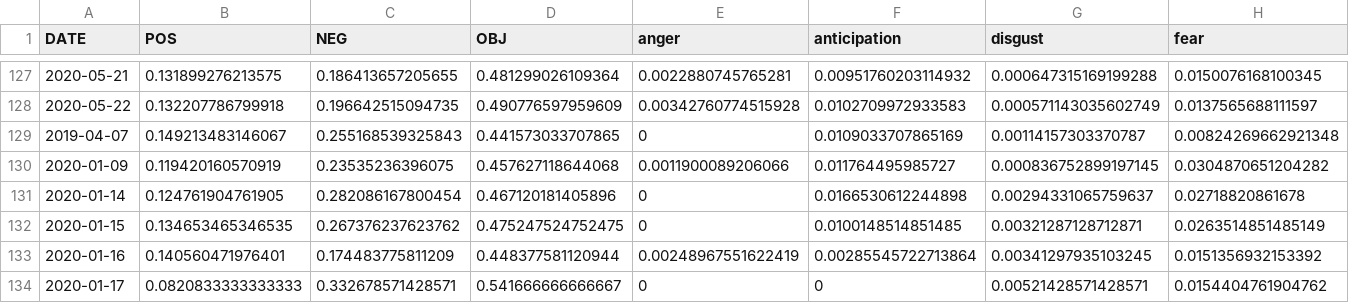
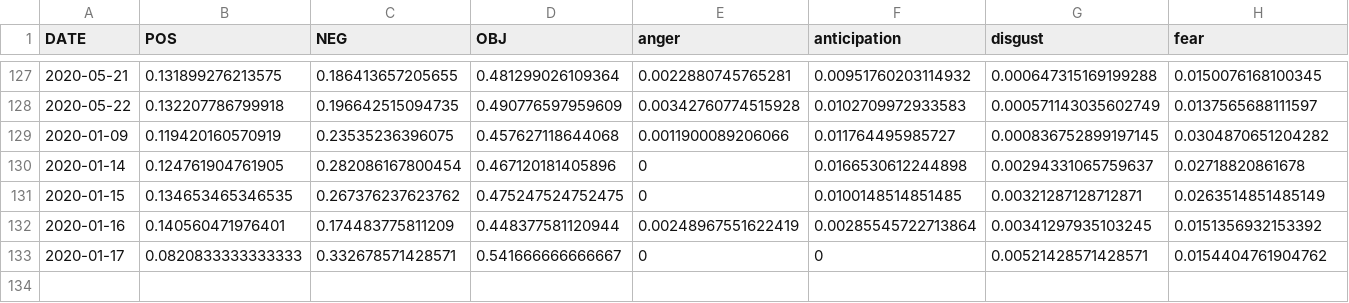
Before and after one commit to lenn-arts/korea-news-covid19, a CSV file: articles/results.csv, drawn as a sheet; only a part is shown, gaps mark what is left out; rows hold the shown columns only; the diff names each change by its address in the sheet, - before the commit and + after, or states it on an @@ line.

```diff
--- a/articles/results.csv
+++ b/articles/results.csv
-row 129: 2019-04-07 | 0.149213483146067 | 0.255168539325843 | 0.441573033707865 | 0 | 0.0109033707865169 | 0.00114157303370787 | 0.00824269662921348
```
Also changed, not shown: 2 other files.
